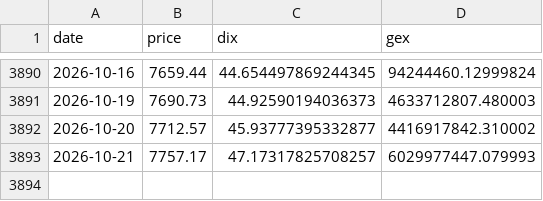
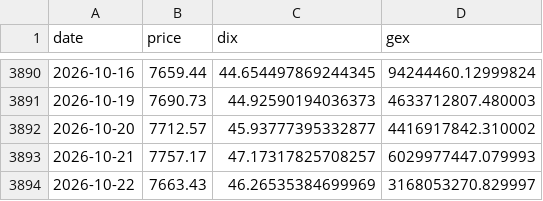
Before and after one commit to lzk00099/Buy-the-dip-tracker, a CSV file: cache/dix.csv, drawn as a sheet; only a part is shown, gaps mark what is left out.

```diff
--- a/cache/dix.csv
+++ b/cache/dix.csv
@@ -3893 +3893,2 @@ date,price,dix,gex
 2026-10-21,7757.17,47.17317825708257,6029977447.079993
+2026-10-22,7663.43,46.26535384699969,3168053270.829997
```
Also changed, not shown: cache/cboe_COR1M.csv, cache/cboe_VIX3M.csv, 7 other files.
